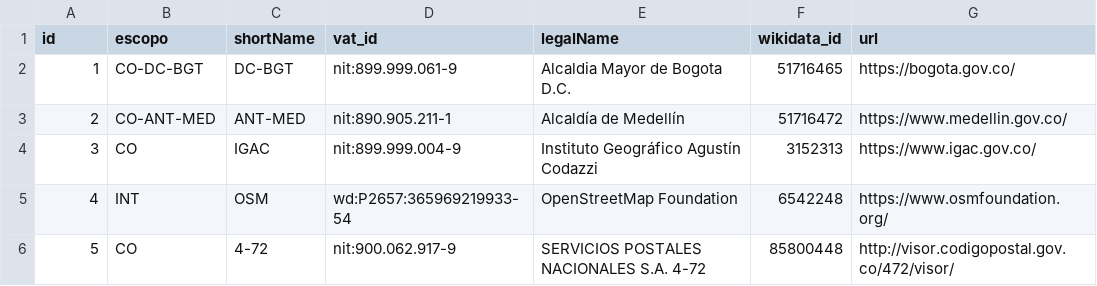
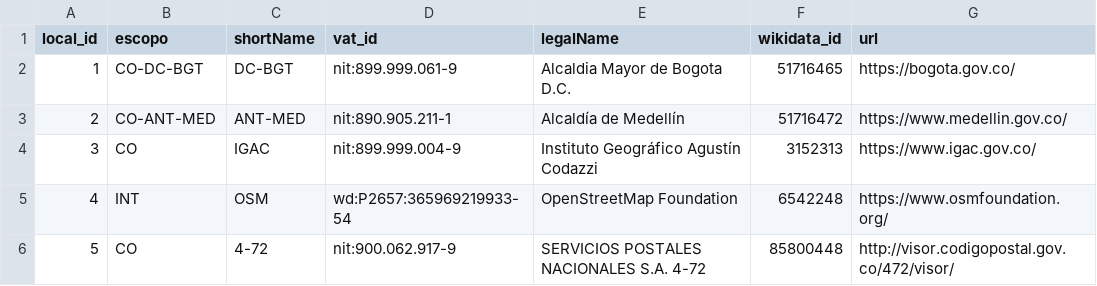
Before and after one commit to digital-guard/preserv-CO, a CSV file: data/donor.csv, drawn as a sheet.

```diff
--- a/data/donor.csv
+++ b/data/donor.csv
@@ -1,2 +1,2 @@
-id,escopo,shortName,vat_id,legalName,wikidata_id,url
+local_id,escopo,shortName,vat_id,legalName,wikidata_id,url
 1,CO-DC-BGT,DC-BGT,nit:899.999.061-9,Alcaldia Mayor de Bogota D.C.,51716465,https://bogota.gov.co/
```
Also changed, not shown: data/donatedPack.csv, 17 other files.
